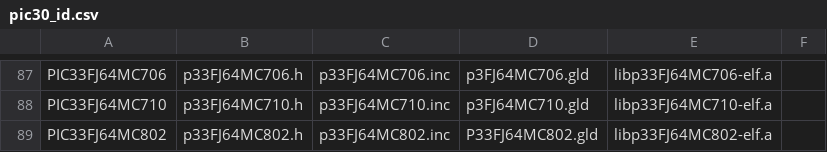
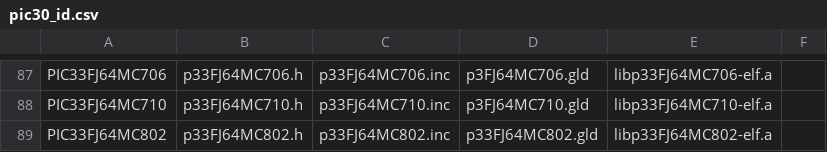
Before and after one commit to erika-archive/rt-druid, a CSV file: rtdruid/sources/oil/microchip/plugin_rtd_oil_ee_dspic_core/src/public/com/eu/evidence/rtdruid/modules/oil/dspic/templates/pic30_id.csv, drawn as a sheet; only a part is shown, gaps mark what is left out.

Commit message:
RT-Druid (Oil): fix PIC33FJ64MC802 linkerscript name
git-svn-id: svn://svn.tuxfamily.org/svnroot/erika/erikae/repos/rtdruid/branches/1_6_0@1310 88d5ba13-baa4-4915-ae7a-41304cef7dd7

```diff
--- a/rtdruid/sources/oil/microchip/plugin_rtd_oil_ee_dspic_core/src/public/com/eu/evidence/rtdruid/modules/oil/dspic/templates/pic30_id.csv
+++ b/rtdruid/sources/oil/microchip/plugin_rtd_oil_ee_dspic_core/src/public/com/eu/evidence/rtdruid/modules/oil/dspic/templates/pic30_id.csv
@@ -88,2 +88,2 @@ PIC33FJ64MC706	p33FJ64MC706.h	p33FJ64MC706.inc	p3FJ64MC706.gld	libp33FJ64MC706-e
 PIC33FJ64MC710	p33FJ64MC710.h	p33FJ64MC710.inc	p3FJ64MC710.gld	libp33FJ64MC710-elf.a
-PIC33FJ64MC802	p33FJ64MC802.h	p33FJ64MC802.inc	P33FJ64MC802.gld	libp33FJ64MC802-elf.a
+PIC33FJ64MC802	p33FJ64MC802.h	p33FJ64MC802.inc	p33FJ64MC802.gld	libp33FJ64MC802-elf.a
```
